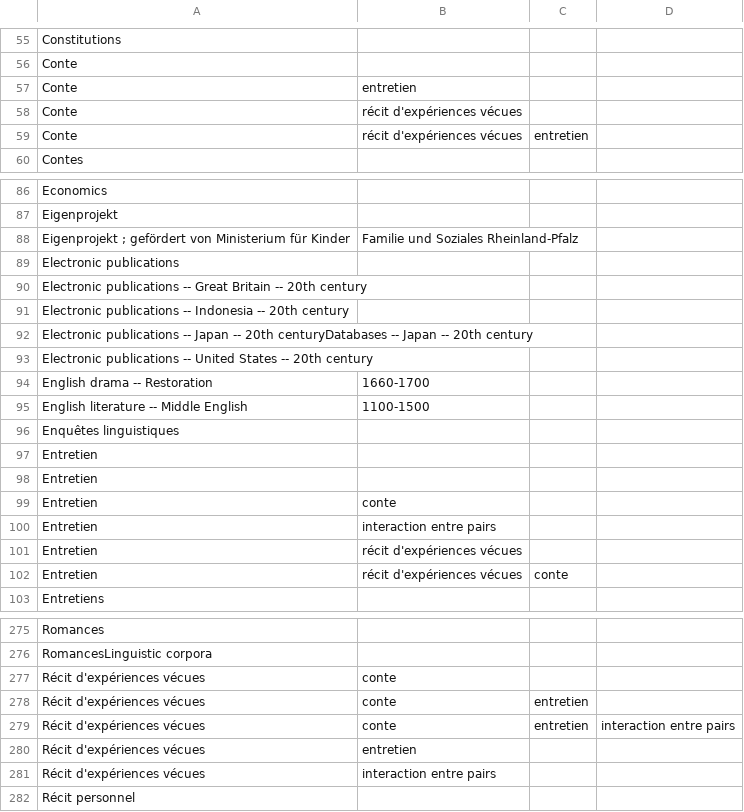
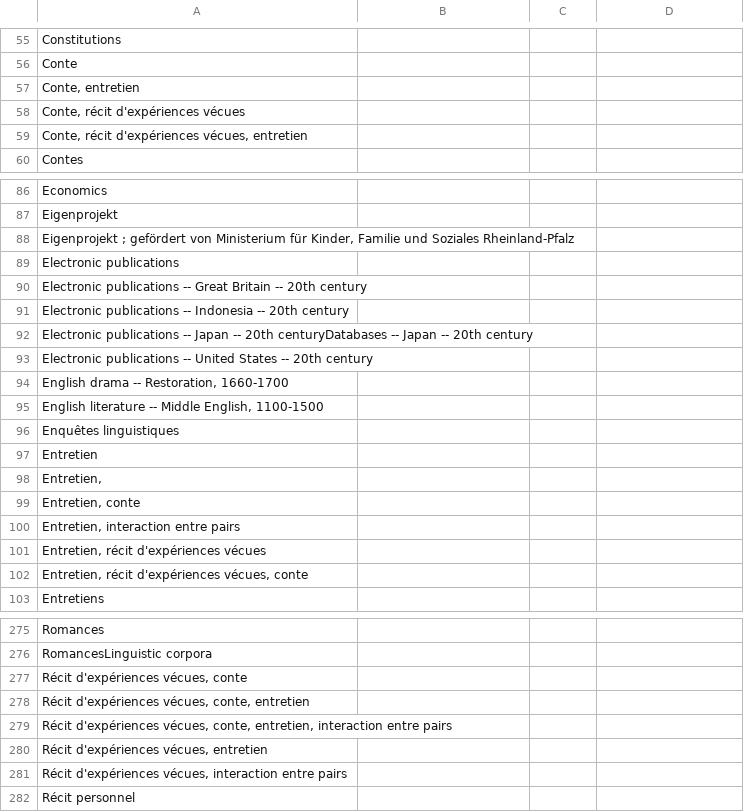
Before and after one commit to clarin-eric/VLO-mapping, a CSV file: value-maps/resourceclass.csv, drawn as a sheet; only a part is shown, gaps mark what is left out; the diff covers the shown part only.

Commit message:
put all source value in quotes - there are a few commas in them

```diff
--- a/value-maps/resourceclass.csv
+++ b/value-maps/resourceclass.csv
@@ -57,3 +57,3 @@ Conte,
-Conte, entretien,
-Conte, récit d'expériences vécues,
-Conte, récit d'expériences vécues, entretien,
+"Conte, entretien",
+"Conte, récit d'expériences vécues",
+"Conte, récit d'expériences vécues, entretien",
@@ -88 +88 @@ Eigenprojekt,
-Eigenprojekt ; gefördert von Ministerium für Kinder, Familie und Soziales Rheinland-Pfalz,
+"Eigenprojekt ; gefördert von Ministerium für Kinder, Familie und Soziales Rheinland-Pfalz",
@@ -94,2 +94,2 @@ Electronic publications -- United States -- 20th century,
-English drama -- Restoration, 1660-1700,
-English literature -- Middle English, 1100-1500,
+"English drama -- Restoration, 1660-1700",
+"English literature -- Middle English, 1100-1500",
@@ -98,5 +98,5 @@ Entretien,
-Entretien,,
-Entretien, conte,
-Entretien, interaction entre pairs,
-Entretien, récit d'expériences vécues,
-Entretien, récit d'expériences vécues, conte,
+"Entretien,",
+"Entretien, conte",
+"Entretien, interaction entre pairs",
+"Entretien, récit d'expériences vécues",
+"Entretien, récit d'expériences vécues, conte",
@@ -277,5 +277,5 @@ RomancesLinguistic corpora,
-Récit d'expériences vécues, conte,
-Récit d'expériences vécues, conte, entretien,
-Récit d'expériences vécues, conte, entretien, interaction entre pairs,
-Récit d'expériences vécues, entretien,
-Récit d'expériences vécues, interaction entre pairs,
+"Récit d'expériences vécues, conte",
+"Récit d'expériences vécues, conte, entretien",
+"Récit d'expériences vécues, conte, entretien, interaction entre pairs",
+"Récit d'expériences vécues, entretien",
+"Récit d'expériences vécues, interaction entre pairs",
```
Also changed, not shown: 3 added rows, 3 removed rows and 37 edited cells elsewhere in this file.
